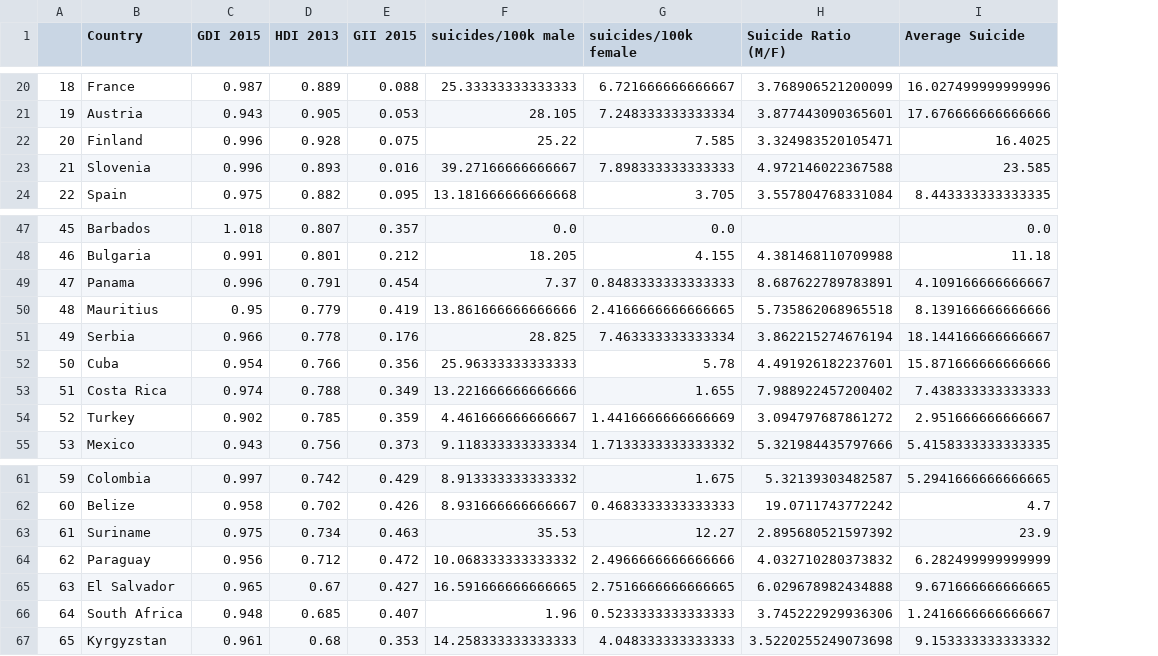
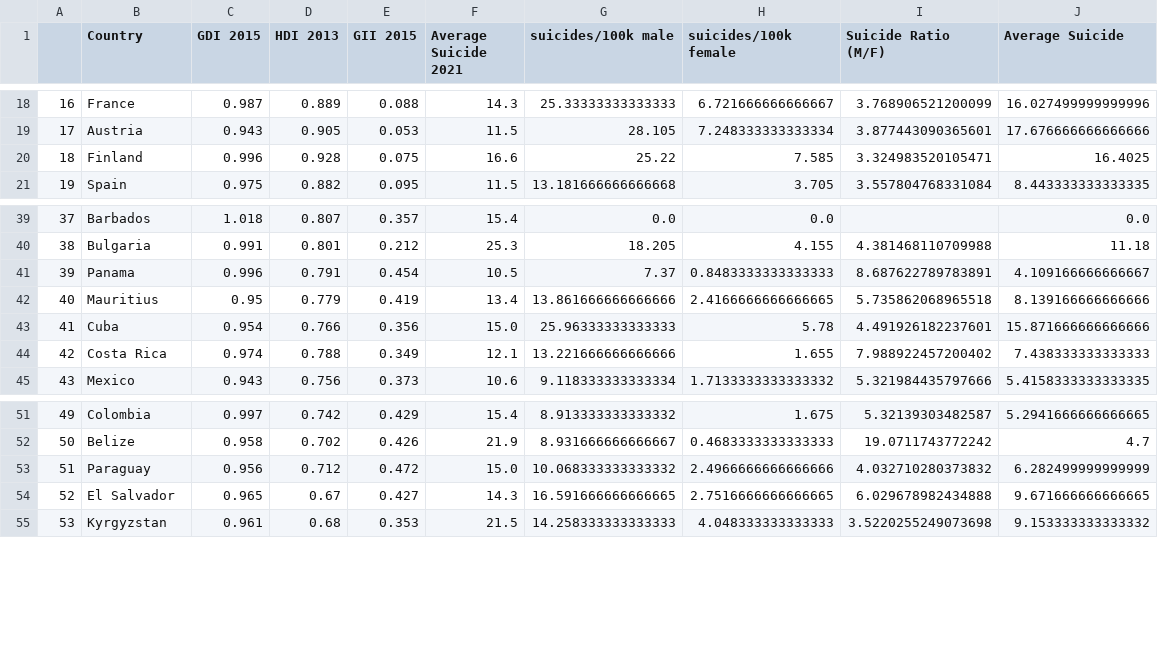
Before and after one commit to Lloydster25/Informatievisualisatie, a CSV file: databases/FINAL DATASET.csv, drawn as a sheet; only a part is shown, gaps mark what is left out; removed rows and columns are numbered as before the commit, all else as after; the diff covers the shown part only; the diff names each change by its address in the sheet, - before the commit and + after, or states it on an @@ line.

Commit message:
suicide 2021

```diff
--- a/databases/FINAL DATASET.csv
+++ b/databases/FINAL DATASET.csv
+column F (Average Suicide 2021), rows 18-21: 14.3 | 11.5 | 16.6 | 11.5; rows 39-45: 15.4 | 25.3 | 10.5 | 13.4 | 15.0 | 12.1 | 10.6; rows 51-55: 15.4 | 21.9 | 15.0 | 14.3 | 21.5
@@ column A renumbered from row 12 down @@
-row 23: 21 | Slovenia | 0.996 | 0.893 | 0.016 | 39.27166666666667 | 7.898333333333333 | 4.972146022367588 | 23.585
-row 51: 49 | Serbia | 0.966 | 0.778 | 0.176 | 28.825 | 7.463333333333334 | 3.862215274676194 | 18.144166666666667
-row 54: 52 | Turkey | 0.902 | 0.785 | 0.359 | 4.461666666666667 | 1.4416666666666669 | 3.094797687861272 | 2.951666666666667
-row 63: 61 | Suriname | 0.975 | 0.734 | 0.463 | 35.53 | 12.27 | 2.895680521597392 | 23.9
-row 66: 64 | South Africa | 0.948 | 0.685 | 0.407 | 1.96 | 0.5233333333333333 | 3.745222929936306 | 1.2416666666666667
```
Also changed, not shown: 7 removed rows elsewhere in this file, databases/IV DATASET 1.csv, 3 other files.
